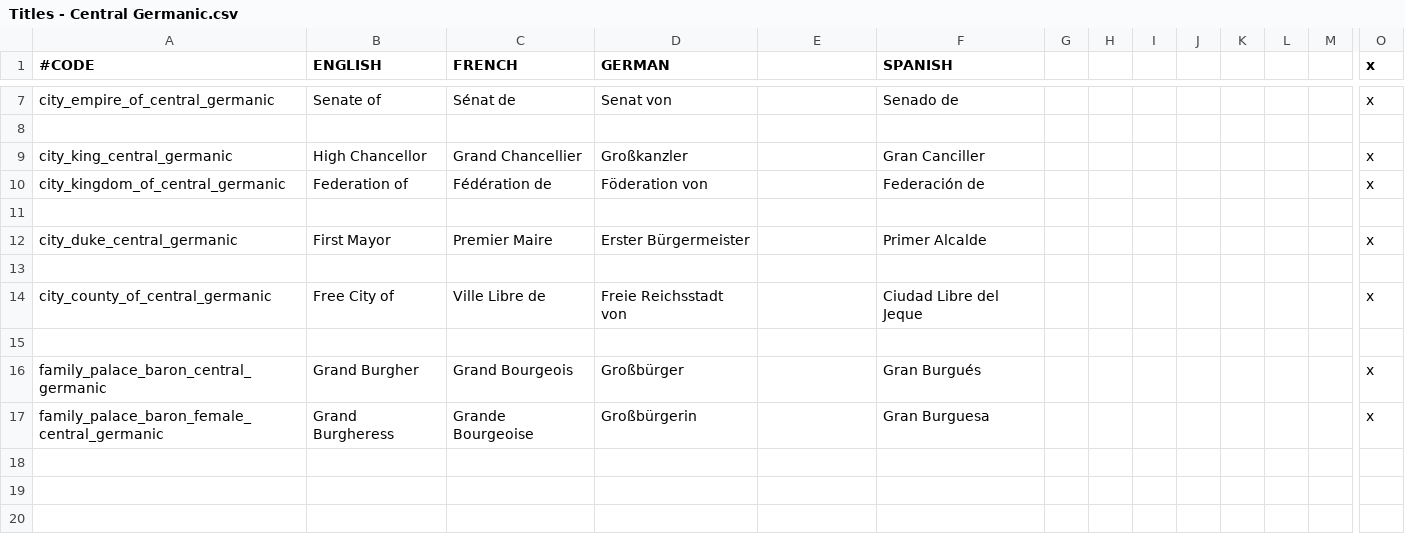
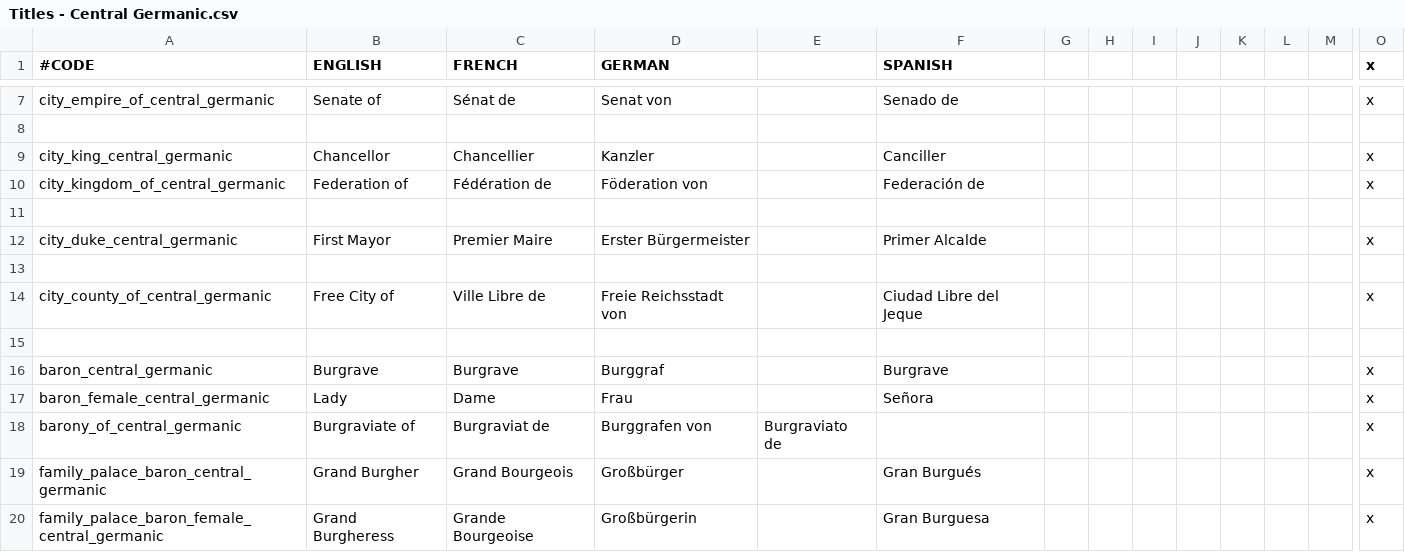
Before and after one commit to lukacmi1/HKC, a CSV file: HKC/localisation/Titles - Central Germanic.csv, drawn as a sheet; only a part is shown, gaps mark what is left out; rows hold the shown columns only; the diff names each change by its address in the sheet, - before the commit and + after, or states it on an @@ line.

Commit message:
Updated German titles 	- German Prince Mayors now called Chancellors 	- German Barons are now called Burgraves and rule over a Burgraviate

```diff
--- a/HKC/localisation/Titles - Central Germanic.csv
+++ b/HKC/localisation/Titles - Central Germanic.csv
-B9 (ENGLISH): High Chancellor
+B9 (ENGLISH): Chancellor
-C9 (FRENCH): Grand Chancellier
+C9 (FRENCH): Chancellier
-D9 (GERMAN): Großkanzler
+D9 (GERMAN): Kanzler
-F9 (SPANISH): Gran Canciller
+F9 (SPANISH): Canciller
+row 16: baron_central_germanic | Burgrave | Burgrave | Burggraf |  | Burgrave |  |  |  |  |  |  |  | x
+row 17: baron_female_central_germanic | Lady | Dame | Frau |  | Señora |  |  |  |  |  |  |  | x
+row 18: barony_of_central_germanic | Burgraviate of | Burgraviat de | Burggrafen von | Burgraviato de |  |  |  |  |  |  |  |  | x
```
